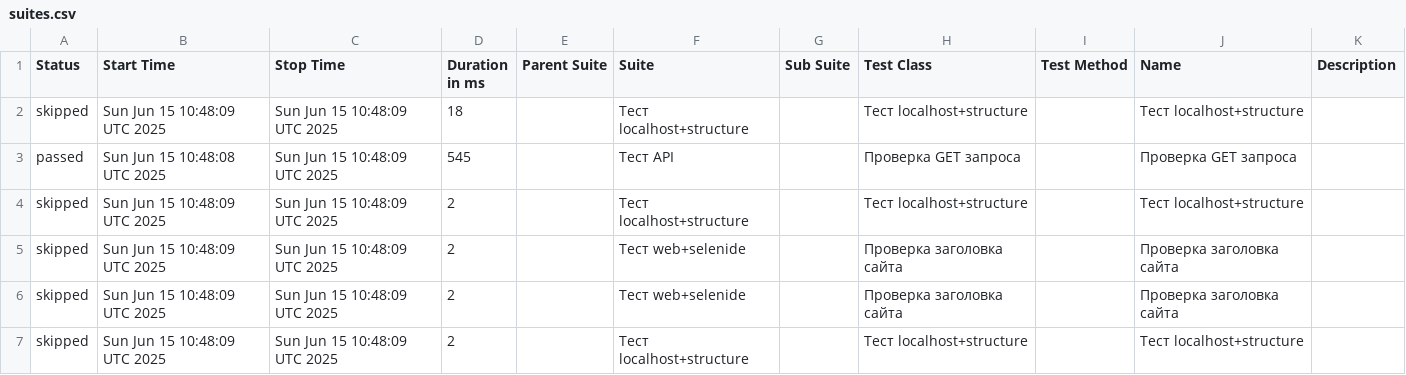
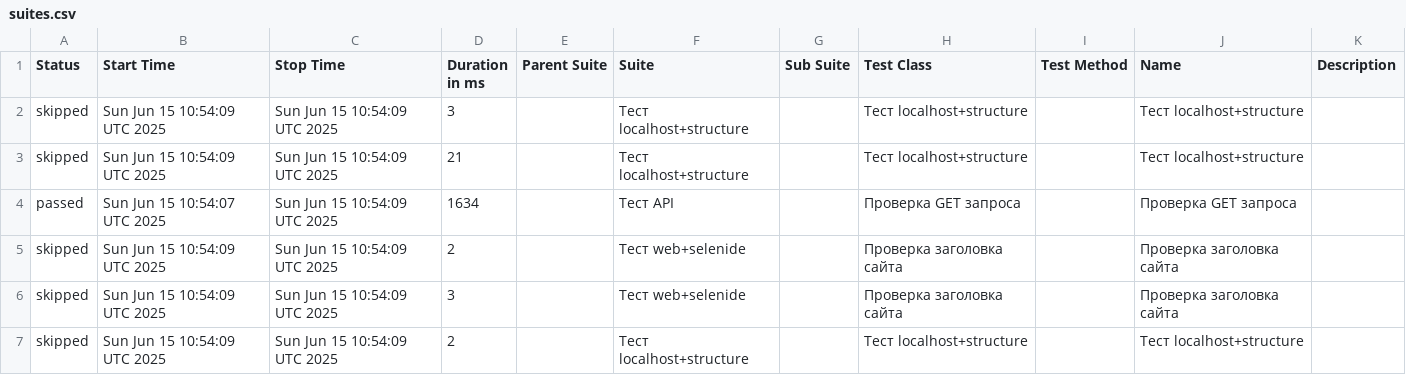
Before and after one commit to DianaZabelina/qa-cucumber-example, a CSV file: data/suites.csv, drawn as a sheet.

```diff
--- a/data/suites.csv
+++ b/data/suites.csv
@@ -1,7 +1,7 @@
 "Status","Start Time","Stop Time","Duration in ms","Parent Suite","Suite","Sub Suite","Test Class","Test Method","Name","Description"
-"skipped","Sun Jun 15 10:48:09 UTC 2025","Sun Jun 15 10:48:09 UTC 2025","18","","Тест localhost+structure","","Тест localhost+structure","","Тест localhost+structure",""
-"passed","Sun Jun 15 10:48:08 UTC 2025","Sun Jun 15 10:48:09 UTC 2025","545","","Тест API","","Проверка GET запроса","","Проверка GET запроса",""
-"skipped","Sun Jun 15 10:48:09 UTC 2025","Sun Jun 15 10:48:09 UTC 2025","2","","Тест localhost+structure","","Тест localhost+structure","","Тест localhost+structure",""
-"skipped","Sun Jun 15 10:48:09 UTC 2025","Sun Jun 15 10:48:09 UTC 2025","2","","Тест web+selenide","","Проверка заголовка сайта","","Проверка заголовка сайта",""
-"skipped","Sun Jun 15 10:48:09 UTC 2025","Sun Jun 15 10:48:09 UTC 2025","2","","Тест web+selenide","","Проверка заголовка сайта","","Проверка заголовка сайта",""
-"skipped","Sun Jun 15 10:48:09 UTC 2025","Sun Jun 15 10:48:09 UTC 2025","2","","Тест localhost+structure","","Тест localhost+structure","","Тест localhost+structure",""
+"skipped","Sun Jun 15 10:54:09 UTC 2025","Sun Jun 15 10:54:09 UTC 2025","3","","Тест localhost+structure","","Тест localhost+structure","","Тест localhost+structure",""
+"skipped","Sun Jun 15 10:54:09 UTC 2025","Sun Jun 15 10:54:09 UTC 2025","21","","Тест localhost+structure","","Тест localhost+structure","","Тест localhost+structure",""
+"passed","Sun Jun 15 10:54:07 UTC 2025","Sun Jun 15 10:54:09 UTC 2025","1634","","Тест API","","Проверка GET запроса","","Проверка GET запроса",""
+"skipped","Sun Jun 15 10:54:09 UTC 2025","Sun Jun 15 10:54:09 UTC 2025","2","","Тест web+selenide","","Проверка заголовка сайта","","Проверка заголовка сайта",""
+"skipped","Sun Jun 15 10:54:09 UTC 2025","Sun Jun 15 10:54:09 UTC 2025","3","","Тест web+selenide","","Проверка заголовка сайта","","Проверка заголовка сайта",""
+"skipped","Sun Jun 15 10:54:09 UTC 2025","Sun Jun 15 10:54:09 UTC 2025","2","","Тест localhost+structure","","Тест localhost+structure","","Тест localhost+structure",""
```
Also changed, not shown: 26 other files.
